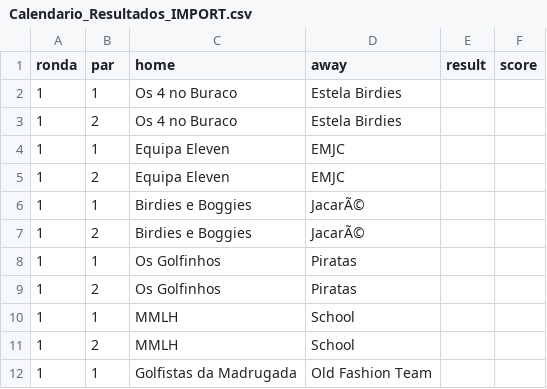
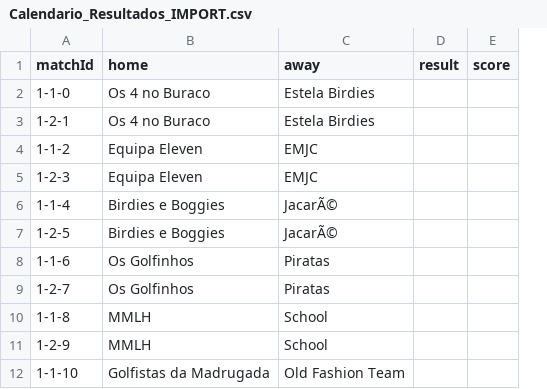
Before and after one commit to Omleite/taca-manuel-andre-2026, a CSV file: Calendario_Resultados_IMPORT.csv, drawn as a sheet; only a part is shown; removed rows and columns are numbered as before the commit, all else as after; the diff names each change by its address in the sheet, - before the commit and + after, or states it on an @@ line.

Commit message:
Feat: implement safe CSV import using unique matchIds (v112)

```diff
--- a/Calendario_Resultados_IMPORT.csv
+++ b/Calendario_Resultados_IMPORT.csv
-column A (ronda), rows 2-12: all 1
-column B (par), rows 2-12: 1 | 2 | 1 | 2 | 1 | 2 | 1 | 2 | 1 | 2 | 1
+column A (matchId), rows 2-12: 1-1-0 | 1-2-1 | 1-1-2 | 1-2-3 | 1-1-4 | 1-2-5 | 1-1-6 | 1-2-7 | 1-1-8 | 1-2-9 | 1-1-10
```
Also changed, not shown: 4 other files.
